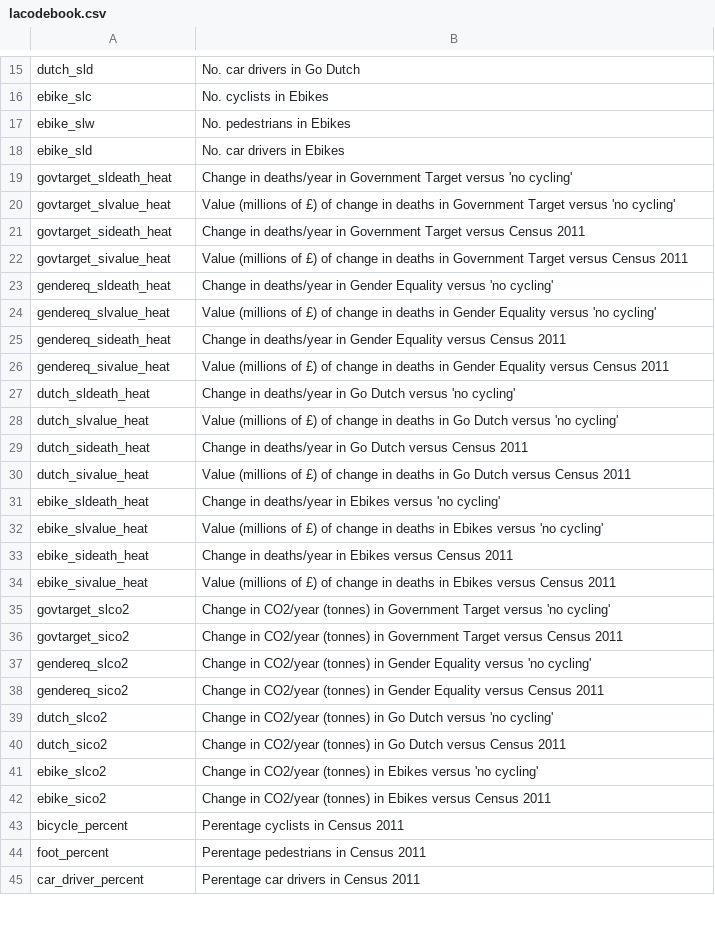
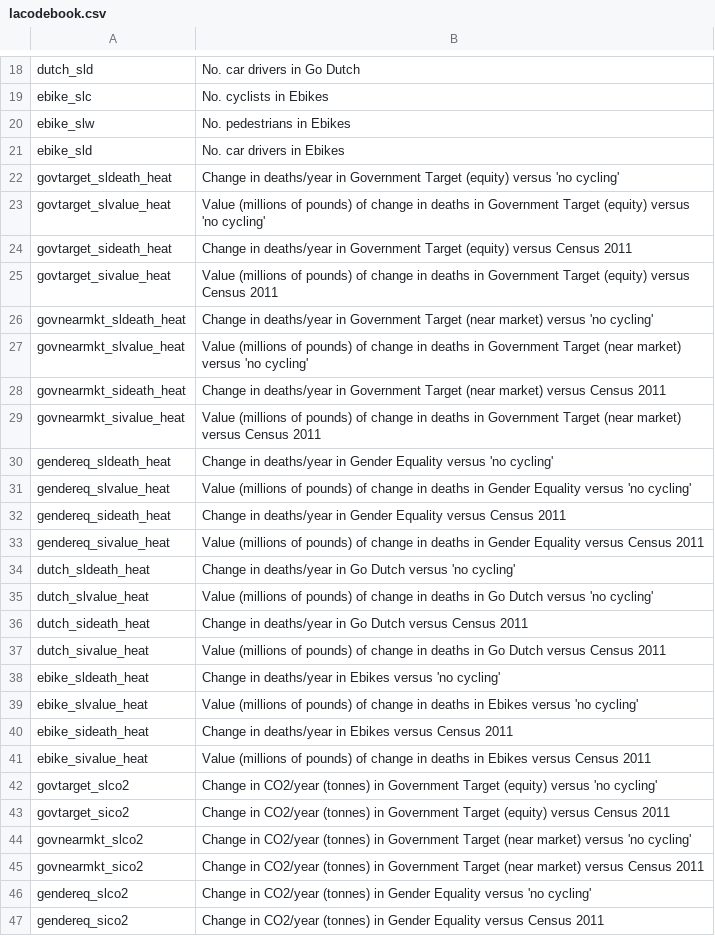
Before and after one commit to npct/pct-shiny, a CSV file: regions_www/lacodebook.csv, drawn as a sheet; only a part is shown, gaps mark what is left out; the shorter side is filled out with more unchanged rows; addresses are those after the commit; the diff covers the shown part only; the diff names each change by its address in the sheet, - before the commit and + after, or states it on an @@ line.

Commit message:
rename govtarget to add 'equity', add near market

```diff
--- a/regions_www/lacodebook.csv
+++ b/regions_www/lacodebook.csv
-B22: …Government Target versus 'no…
+B22: …Government Target (equity) versus 'no…
-B23: …(millions of £) of change in deaths in Government Target versus 'no…
+B23: …(millions of pounds) of change in deaths in Government Target (equity) versus 'no…
-B24: …Government Target versus Census…
+B24: …Government Target (equity) versus Census…
-B25: …(millions of £) of change in deaths in Government Target versus Census…
+B25: …(millions of pounds) of change in deaths in Government Target (equity) versus Census…
+row 26: govnearmkt_sldeath_heat | Change in deaths/year in Government Target (near market) versus 'no cycling'
+row 27: govnearmkt_slvalue_heat | Value (millions of pounds) of change in deaths in Government Target (near market) versus 'no cycling'
+row 28: govnearmkt_sideath_heat | Change in deaths/year in Government Target (near market) versus Census 2011
+row 29: govnearmkt_sivalue_heat | Value (millions of pounds) of change in deaths in Government Target (near market) versus Census 2011
-B31: …(millions of £) of change…
+B31: …(millions of pounds) of change…
-B33: …(millions of £) of change…
+B33: …(millions of pounds) of change…
-B35: …(millions of £) of change…
+B35: …(millions of pounds) of change…
-B37: …(millions of £) of change…
+B37: …(millions of pounds) of change…
-B39: …(millions of £) of change…
+B39: …(millions of pounds) of change…
-B41: …(millions of £) of change…
+B41: …(millions of pounds) of change…
-B42: …Government Target versus 'no…
+B42: …Government Target (equity) versus 'no…
-B43: …Government Target versus Census…
+B43: …Government Target (equity) versus Census…
+row 44: govnearmkt_slco2 | Change in CO2/year (tonnes) in Government Target (near market) versus 'no cycling'
+row 45: govnearmkt_sico2 | Change in CO2/year (tonnes) in Government Target (near market) versus Census 2011
```
Also changed, not shown: 12 added rows and 18 edited cells elsewhere in this file, regions_www/www/static/02_codebooks/commute/c_codebook.csv, regions_www/www/static/02_codebooks/commute/lad_codebook.csv, 11 other files.
